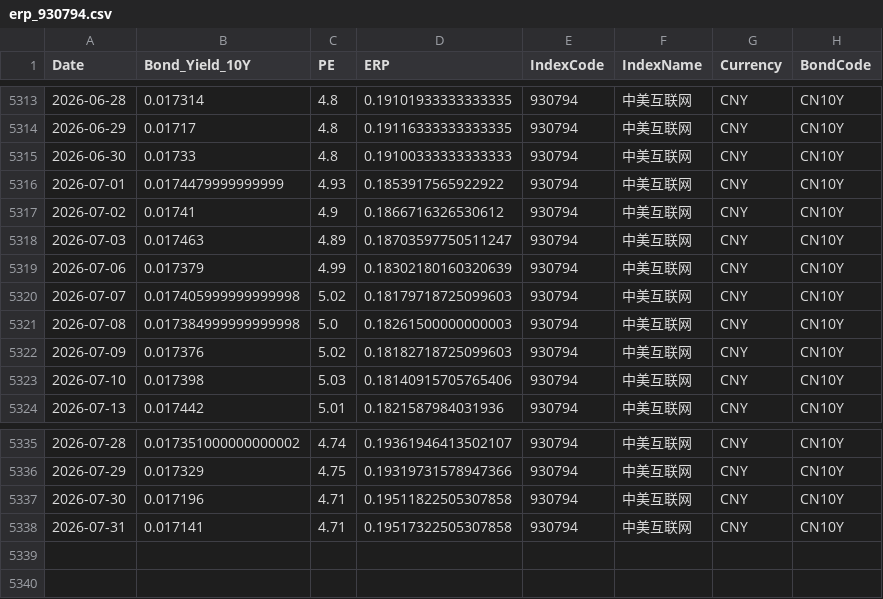
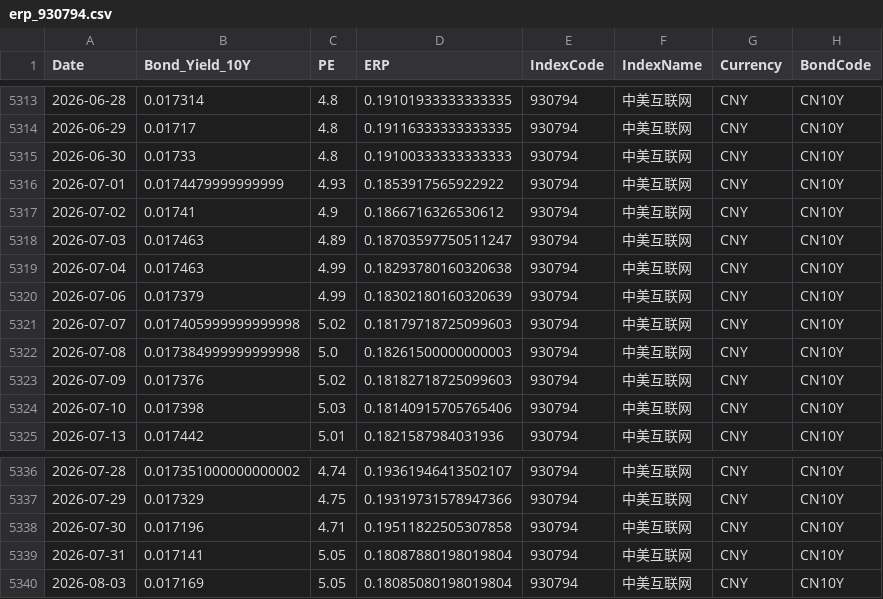
Before and after one commit to ChiaraVan1/equity-risk-premium-monitor, a CSV file: data/erp_930794.csv, drawn as a sheet; only a part is shown, gaps mark what is left out.

```diff
--- a/data/erp_930794.csv
+++ b/data/erp_930794.csv
@@ -5318,2 +5318,3 @@
 2026-07-03,0.017463,4.89,0.18703597750511247,930794,中美互联网,CNY,CN10Y
+2026-07-04,0.017463,4.99,0.18293780160320638,930794,中美互联网,CNY,CN10Y
 2026-07-06,0.017379,4.99,0.18302180160320639,930794,中美互联网,CNY,CN10Y
@@ -5337,2 +5338,3 @@
 2026-07-30,0.017196,4.71,0.19511822505307858,930794,中美互联网,CNY,CN10Y
-2026-07-31,0.017141,4.71,0.19517322505307858,930794,中美互联网,CNY,CN10Y
+2026-07-31,0.017141,5.05,0.18087880198019804,930794,中美互联网,CNY,CN10Y
+2026-08-03,0.017169,5.05,0.18085080198019804,930794,中美互联网,CNY,CN10Y
```
Also changed, not shown: data/erp_399967.csv, data/erp_930781.csv, 17 other files.
